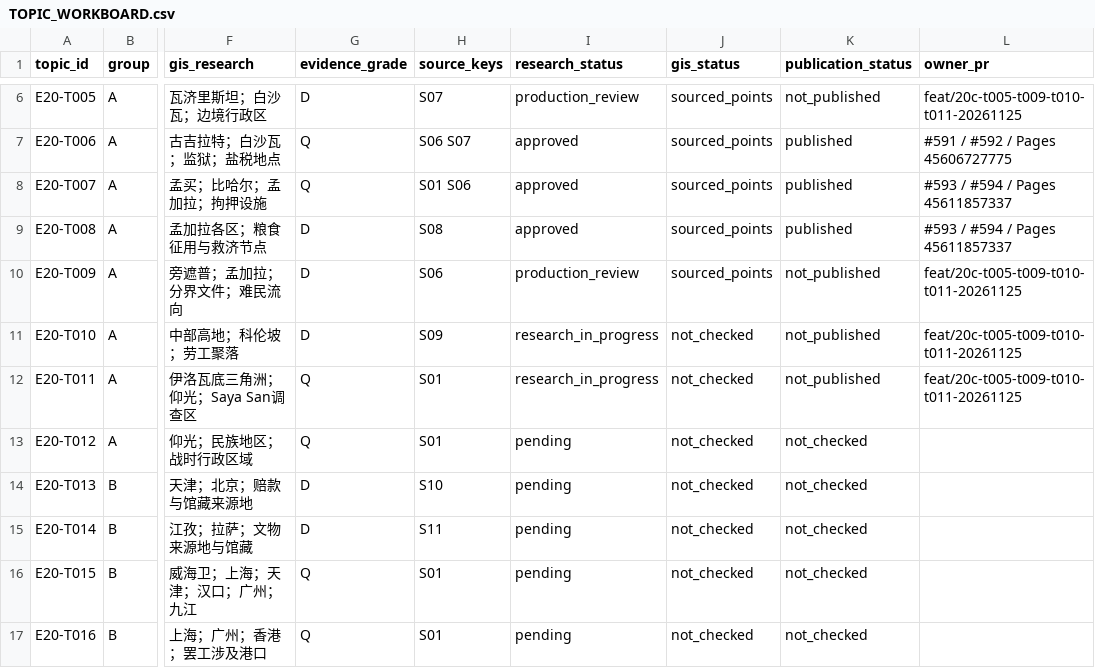
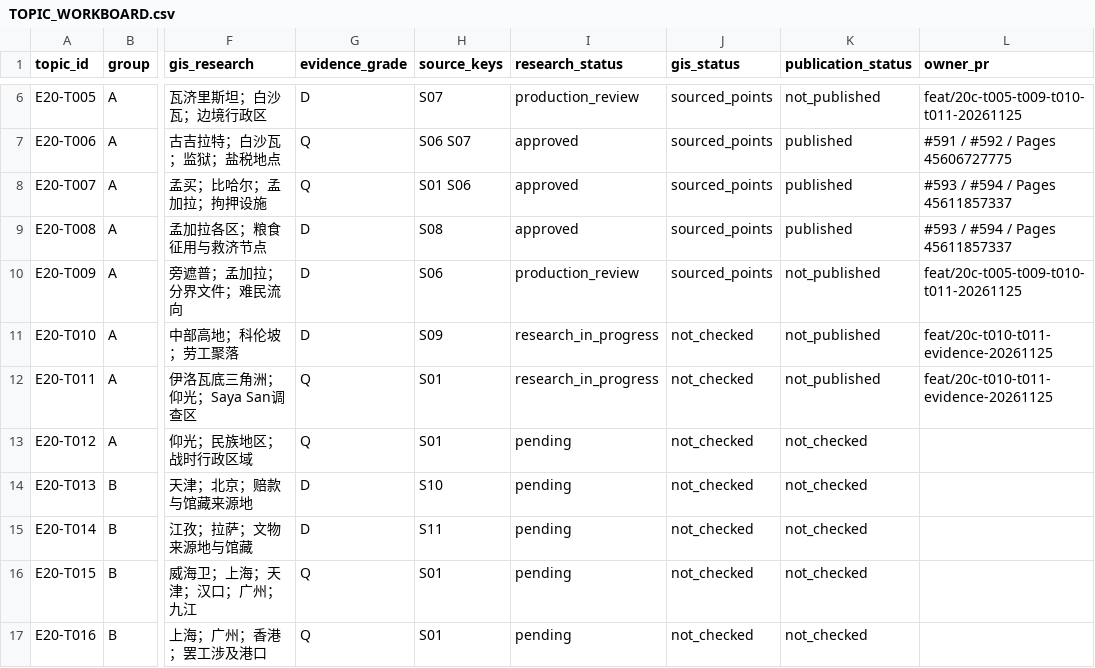
Before and after one commit to 1959124923wyz-sys/love-British-TV, a CSV file: research/20c/TOPIC_WORKBOARD.csv, drawn as a sheet; only a part is shown, gaps mark what is left out; the diff names each change by its address in the sheet, - before the commit and + after, or states it on an @@ line.

Commit message:
Record T010/T011 evidence branch ownership without changing publication states

```diff
--- a/research/20c/TOPIC_WORKBOARD.csv
+++ b/research/20c/TOPIC_WORKBOARD.csv
-L11:L12 (owner_pr): feat/20c-t005-t009-t010-t011-20261125
+L11:L12 (owner_pr): feat/20c-t010-t011-evidence-20261125
```
